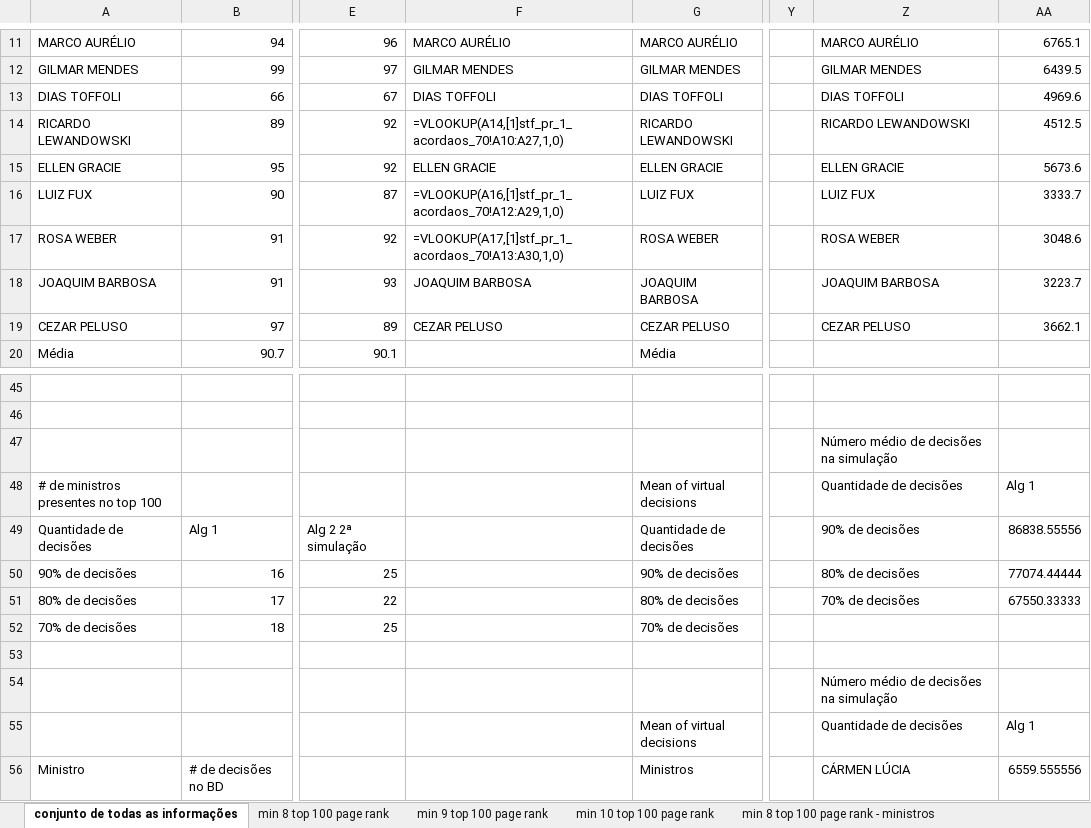
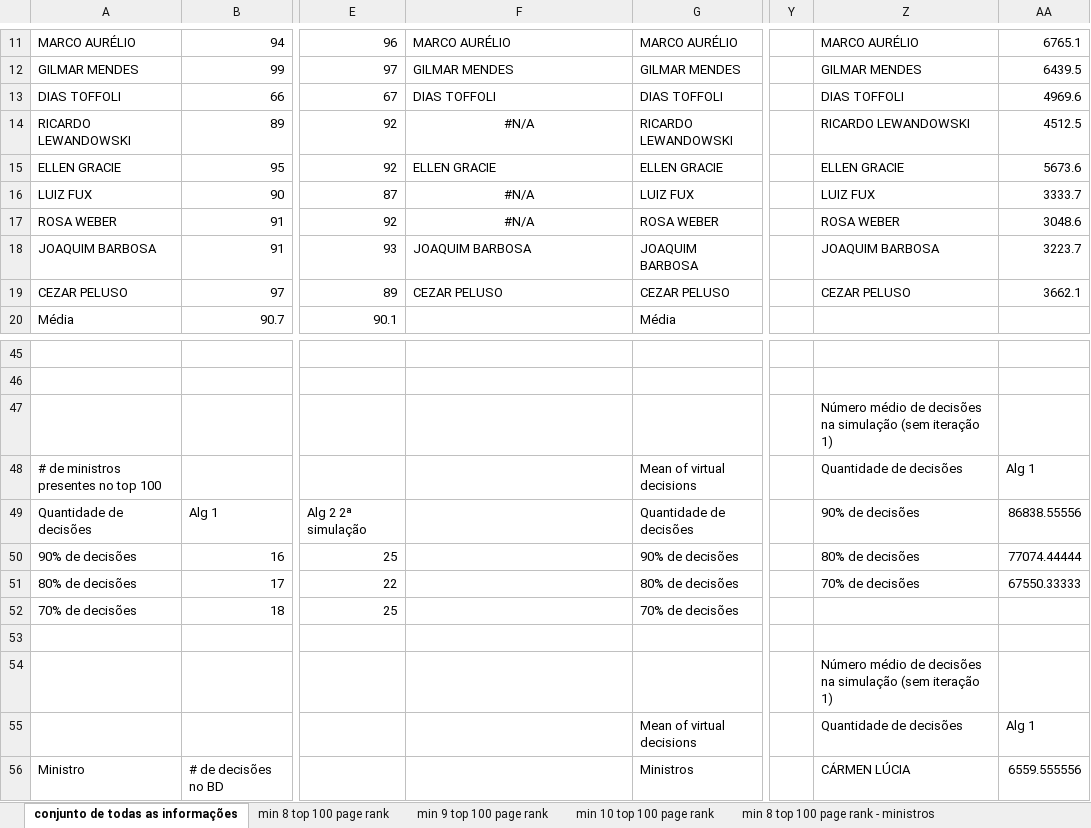
Before and after one commit to korallin/analise-juridica, an Excel workbook: sandbox/page_rank_analysis_results_v5/page_rank_sumarized_data_post_processed.xlsx, sheet conjunto de todas as informações, drawn as a sheet; only a part is shown, gaps mark what is left out; values as stored, in another font and other column widths than the file's, no borders; formulas without a stored value are shown as written; conditional formats not drawn; the diff names each change by its address in the sheet, - before the commit and + after, or states it on an @@ line.

```diff
--- a/sandbox/page_rank_analysis_results_v5/page_rank_sumarized_data_post_processed.xlsx (sheet conjunto de todas as informações)
+++ b/sandbox/page_rank_analysis_results_v5/page_rank_sumarized_data_post_processed.xlsx (sheet conjunto de todas as informações)
-F14: =VLOOKUP(A14,[1]stf_pr_1_acordaos_70!A10:A27,1,0)
+F14: #N/A
-F14 alignment: left
+F14 alignment: center
-F16: =VLOOKUP(A16,[1]stf_pr_1_acordaos_70!A12:A29,1,0)
+F16: #N/A
-F16:F17 alignment: left
+F16:F17 alignment: center
-F17: =VLOOKUP(A17,[1]stf_pr_1_acordaos_70!A13:A30,1,0)
+F17: #N/A
-Z47: …na simulação
+Z47: …na simulação (sem iteração 1)
-Z54: …na simulação
+Z54: …na simulação (sem iteração 1)
```
Also changed, not shown: other sheet tabs, 1 other file.
